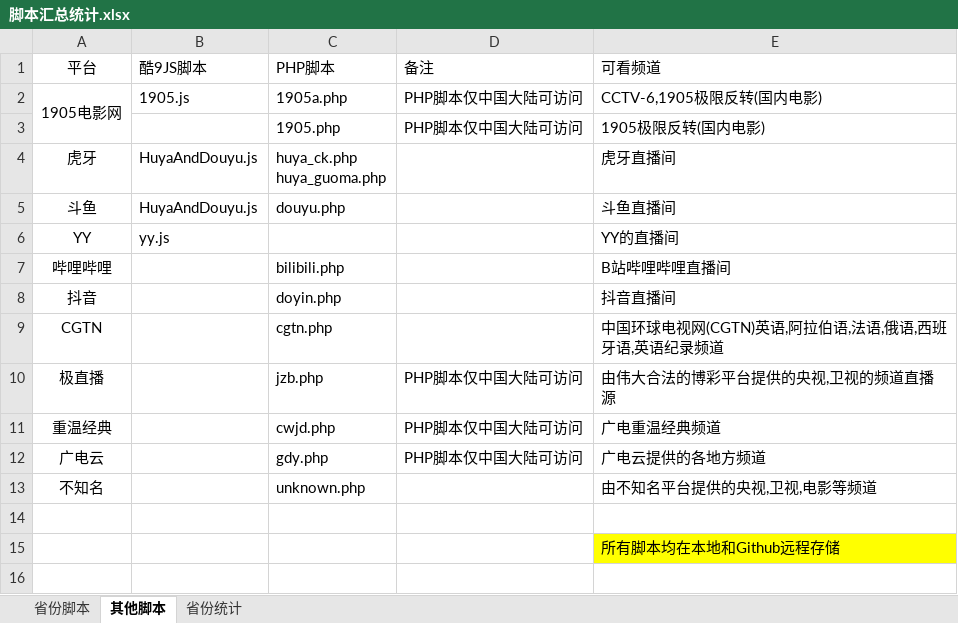
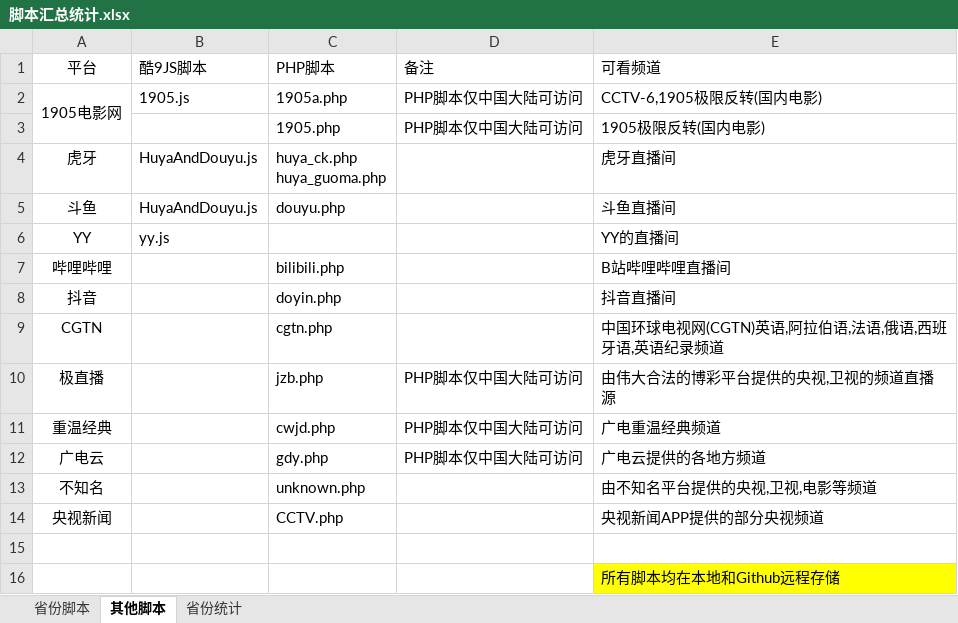
Before and after one commit to Alonso0729/Television, an Excel workbook: 直播源汇总文档/其他文档/脚本汇总统计.xlsx, sheet 其他脚本, drawn as a sheet; values as stored, in another font and other column widths than the file's, no borders; the diff names each change by its address in the sheet, - before the commit and + after, or states it on an @@ line.

```diff
--- a/直播源汇总文档/其他文档/脚本汇总统计.xlsx (sheet 其他脚本)
+++ b/直播源汇总文档/其他文档/脚本汇总统计.xlsx (sheet 其他脚本)
+row 14: 央视新闻 |  | CCTV.php |  | 央视新闻APP提供的部分央视频道
```
Also changed, not shown: sheet 省份脚本, sheet 省份统计, 3 other files.
